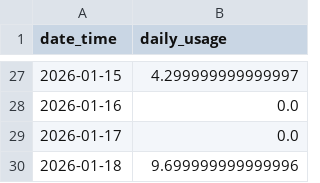
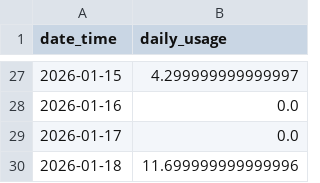
Before and after one commit to zhao654620946/power-monitor, a CSV file: daily_usage.csv, drawn as a sheet; only a part is shown, gaps mark what is left out.

Commit message:
update power data, charts and daily usage table

```diff
--- a/daily_usage.csv
+++ b/daily_usage.csv
@@ -29,2 +29,2 @@ date_time,daily_usage
 2026-01-17,0.0
-2026-01-18,9.699999999999996
+2026-01-18,11.699999999999996
```
Also changed, not shown: 6 other files.
